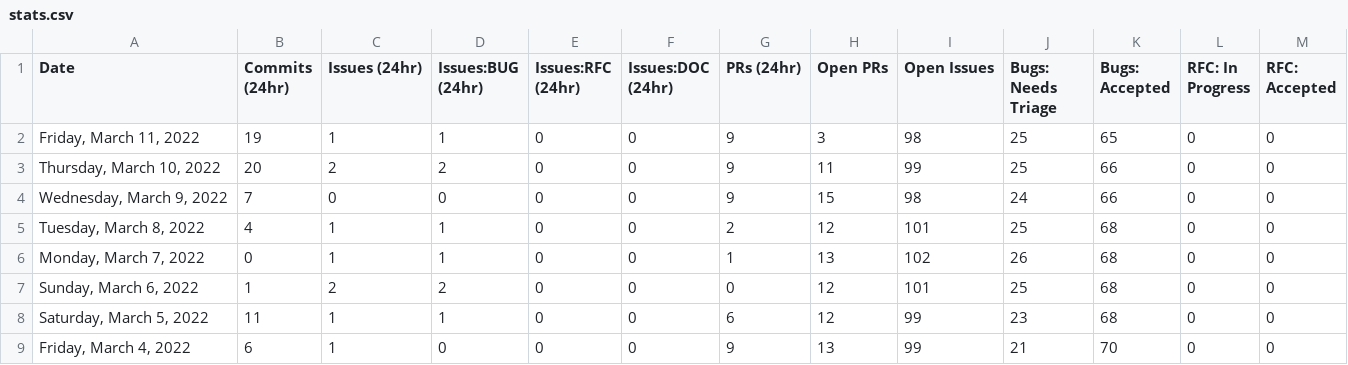
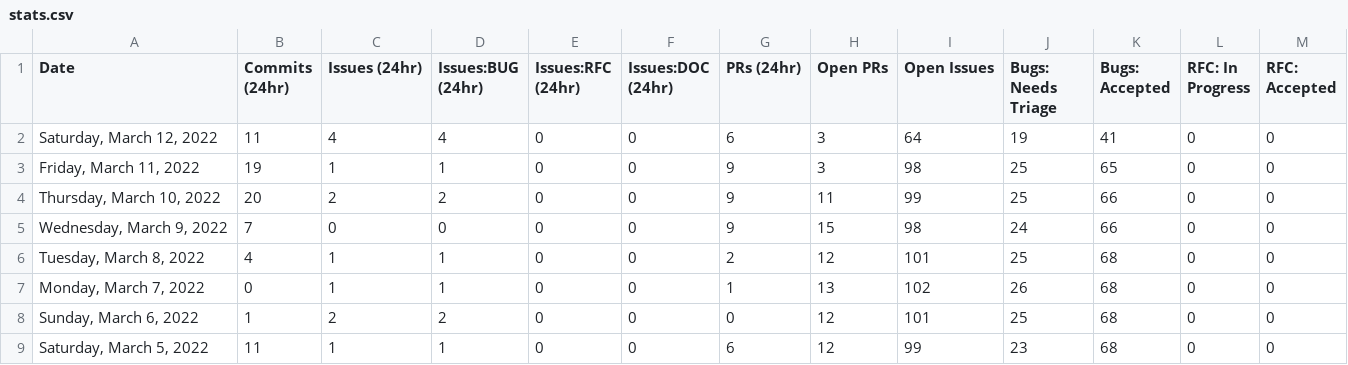
Before and after one commit to SiriousHunter/astro, a CSV file: stats/stats.csv, drawn as a sheet; only a part is shown; the shorter side is filled out with more unchanged rows; rows hold the shown columns only; the diff names each change by its address in the sheet, - before the commit and + after, or states it on an @@ line.

```diff
--- a/stats/stats.csv
+++ b/stats/stats.csv
+row 2: Saturday, March 12, 2022 | 11 | 4 | 4 | 0 | 0 | 6 | 3 | 64 | 19 | 41 | 0 | 0
```
